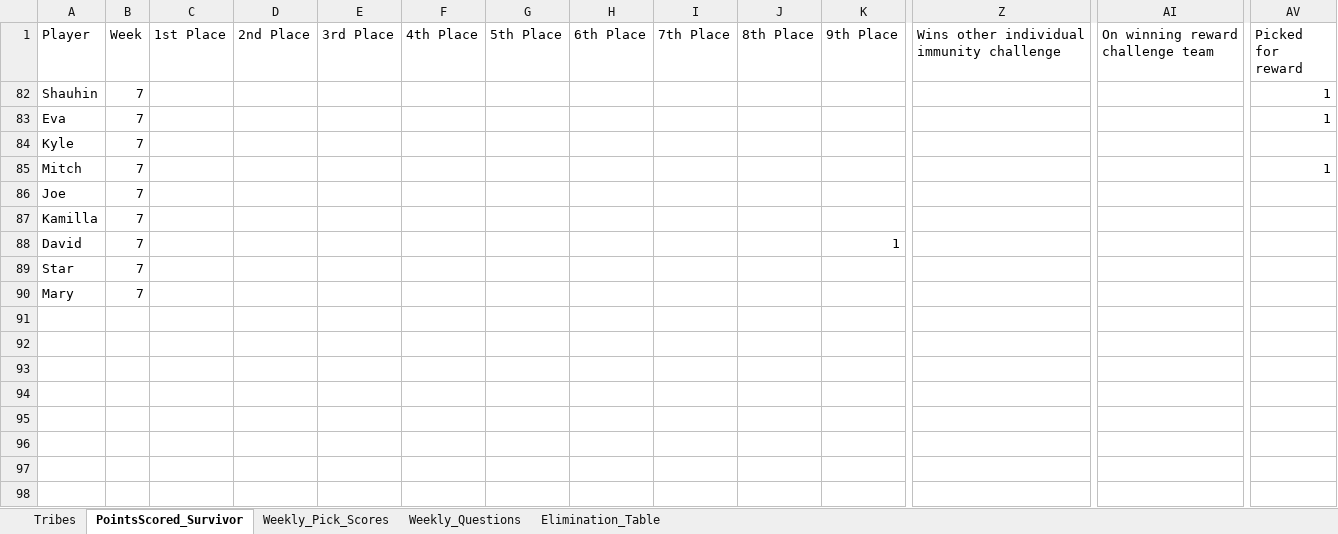
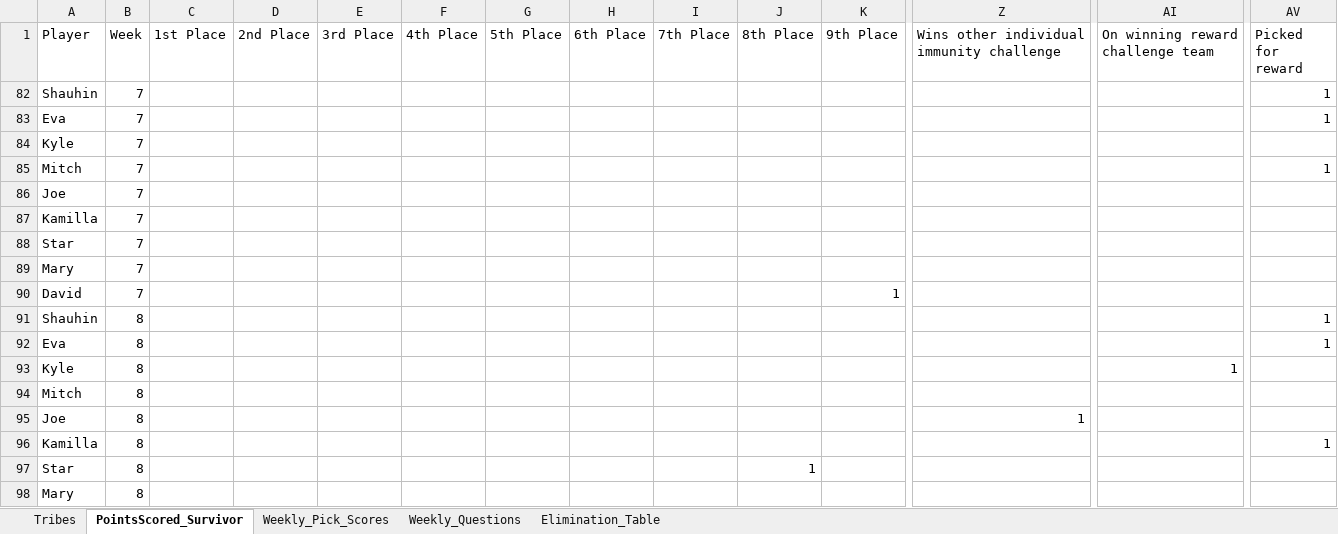
Before and after one commit to ischultz503/Survivor, an Excel workbook: data/PointsScored_Survivor_48.xlsx, sheet PointsScored_Survivor, drawn as a sheet; only a part is shown, gaps mark what is left out; values as stored, in another font and other column widths than the file's, no borders; rows hold the shown columns only; the diff names each change by its address in the sheet, - before the commit and + after, or states it on an @@ line.

Commit message:
Week 8 scores

```diff
--- a/data/PointsScored_Survivor_48.xlsx (sheet PointsScored_Survivor)
+++ b/data/PointsScored_Survivor_48.xlsx (sheet PointsScored_Survivor)
@@ row 88 moved to row 90: David @@
+row 91: Shauhin | 8 |  |  |  |  |  |  |  |  |  |  |  | 1
+row 92: Eva | 8 |  |  |  |  |  |  |  |  |  |  |  | 1
+row 93: Kyle | 8 |  |  |  |  |  |  |  |  |  |  | 1
+row 94: Mitch | 8
+row 95: Joe | 8 |  |  |  |  |  |  |  |  |  | 1
+row 96: Kamilla | 8 |  |  |  |  |  |  |  |  |  |  |  | 1
+row 97: Star | 8 |  |  |  |  |  |  |  | 1
+row 98: Mary | 8
```
Also changed, not shown: sheet Weekly_Questions, sheet Weekly_Pick_Scores, sheet Elimination_Table, 2 other files.
